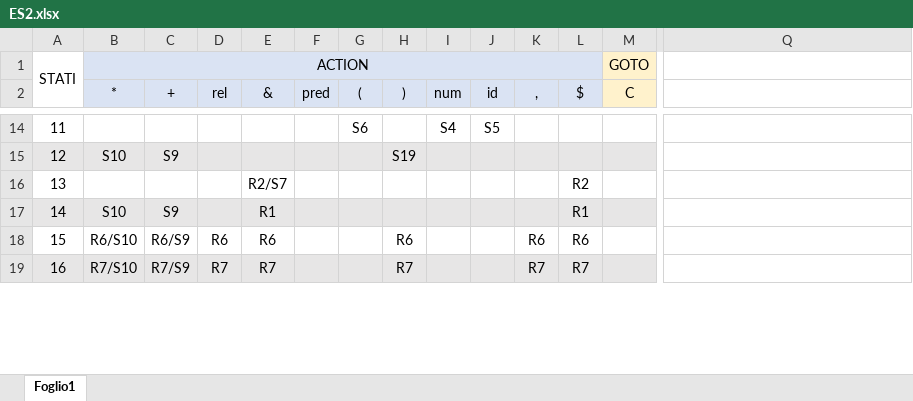
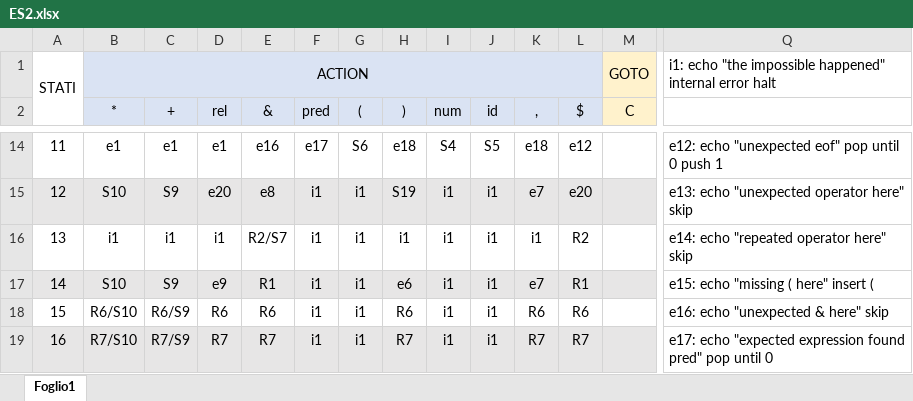
Before and after one commit to beatrice-portelli/LC2-pt3, an Excel workbook: ES2.xlsx, sheet Foglio1, drawn as a sheet; only a part is shown, gaps mark what is left out; values as stored, in another font and other column widths than the file's, no borders; the diff covers the shown part only; the diff names each change by its address in the sheet, - before the commit and + after, or states it on an @@ line.

```diff
--- a/ES2.xlsx (sheet Foglio1)
+++ b/ES2.xlsx (sheet Foglio1)
-Q1: (empty)
+Q1: i1: echo "the impossible happened" internal error halt
-B14 (*): (empty)
+B14 (*): e1
-C14 (+): (empty)
+C14 (+): e1
-D14 (rel): (empty)
+D14 (rel): e1
-E14 (&): (empty)
+E14 (&): e16
-F14 (pred): (empty)
+F14 (pred): e17
-H14 ()): (empty)
+H14 ()): e18
-K14 (,): (empty)
+K14 (,): e18
-L14 ($): (empty)
+L14 ($): e12
-Q14: (empty)
+Q14: e12: echo "unexpected eof" pop until 0 push 1
-D15 (rel): (empty)
+D15 (rel): e20
-E15 (&): (empty)
+E15 (&): e8
-F15:F19 (pred): (empty)
+F15:F19 (pred): i1
-G15:G19 ((): (empty)
+G15:G19 ((): i1
-I15:I19 (num): (empty)
+I15:I19 (num): i1
-J15:J19 (id): (empty)
+J15:J19 (id): i1
-K15 (,): (empty)
+K15 (,): e7
-L15 ($): (empty)
+L15 ($): e20
-Q15: (empty)
+Q15: e13: echo "unexpected operator here" skip
-B16 (*): (empty)
+B16 (*): i1
-C16 (+): (empty)
+C16 (+): i1
-D16 (rel): (empty)
+D16 (rel): i1
-H16 ()): (empty)
+H16 ()): i1
-K16 (,): (empty)
+K16 (,): i1
-Q16: (empty)
+Q16: e14: echo "repeated operator here" skip
-D17 (rel): (empty)
+D17 (rel): e9
-H17 ()): (empty)
+H17 ()): e6
-K17 (,): (empty)
+K17 (,): e7
-Q17: (empty)
+Q17: e15: echo "missing ( here" insert (
-Q18: (empty)
+Q18: e16: echo "unexpected & here" skip
-Q19: (empty)
+Q19: e17: echo "expected expression found pred" pop until 0
```
Also changed, not shown: 145 edited cells elsewhere in this sheet.
